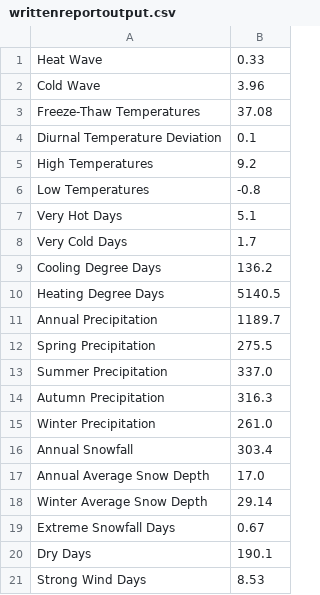
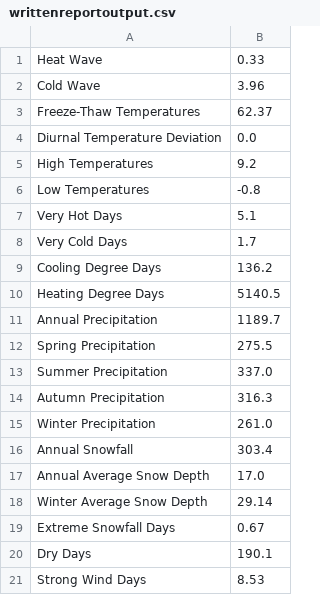
Before and after one commit to meggerrsss/Climate-Risk-Analysis, a CSV file: writtenreportoutput.csv, drawn as a sheet.

```diff
--- a/writtenreportoutput.csv
+++ b/writtenreportoutput.csv
@@ -2,4 +2,4 @@ Heat Wave,0.33
 Cold Wave,3.96
-Freeze-Thaw Temperatures,37.08
-Diurnal Temperature Deviation,0.1
+Freeze-Thaw Temperatures,62.37
+Diurnal Temperature Deviation,0.0
 High Temperatures,9.2
```
Also changed, not shown: 1 other file.
